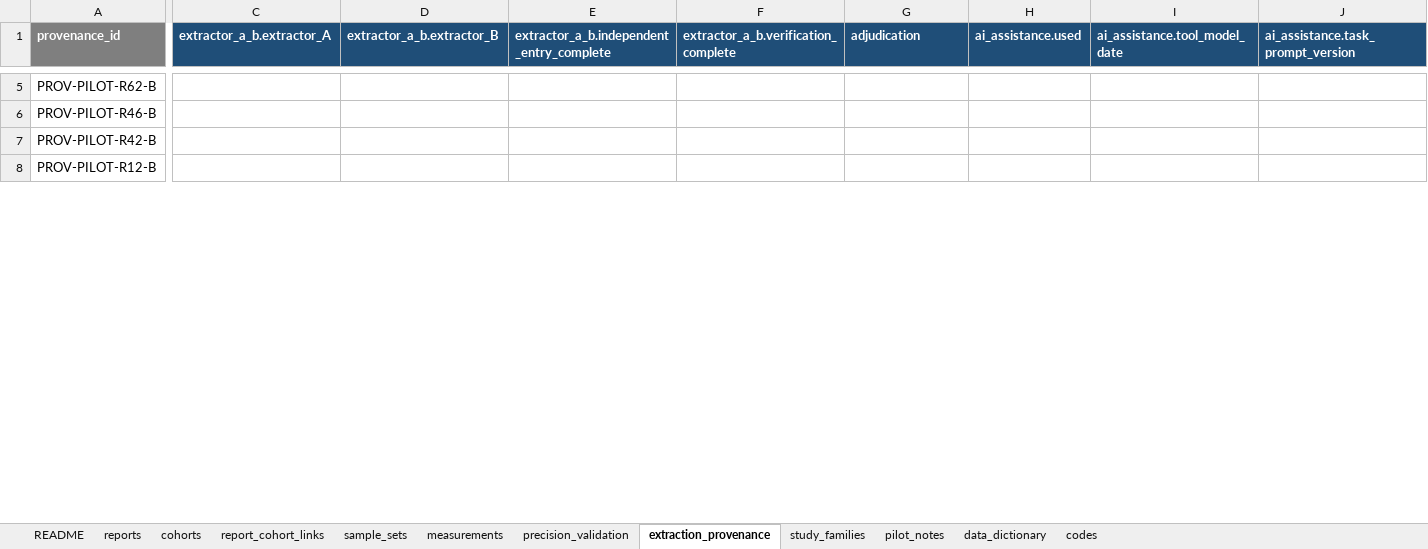
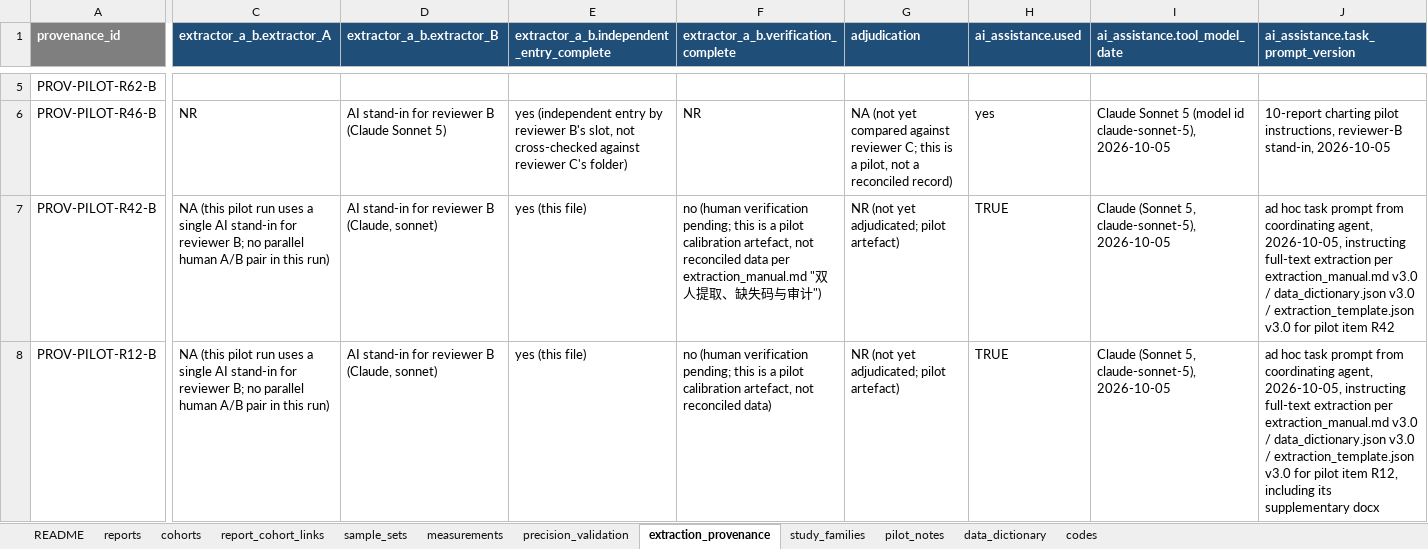
Before and after one commit to BrewSSS/open-window-precision-biomarkers-scoping-review, an Excel workbook: 05_extraction/pilot_2026-10-05/pilot_extraction_B.xlsx, sheet extraction_provenance, drawn as a sheet; only a part is shown, gaps mark what is left out; values as stored, in another font and other column widths than the file's, no borders; the diff covers the shown part only; the diff names each change by its address in the sheet, - before the commit and + after, or states it on an @@ line.

```diff
--- a/05_extraction/pilot_2026-10-05/pilot_extraction_B.xlsx (sheet extraction_provenance)
+++ b/05_extraction/pilot_2026-10-05/pilot_extraction_B.xlsx (sheet extraction_provenance)
-C6 (extractor_a_b.extractor_A): (empty)
+C6 (extractor_a_b.extractor_A): NR
-D6 (extractor_a_b.extractor_B): (empty)
+D6 (extractor_a_b.extractor_B): AI stand-in for reviewer B (Claude Sonnet 5)
-E6: (empty)
+E6: yes (independent entry by reviewer B's slot, not cross-checked against reviewer C's folder)
-F6: (empty)
+F6: NR
-G6 (adjudication): (empty)
+G6 (adjudication): NA (not yet compared against reviewer C; this is a pilot, not a reconciled record)
-H6 (ai_assistance.used): (empty)
+H6 (ai_assistance.used): yes
-I6 (ai_assistance.tool_model_date): (empty)
+I6 (ai_assistance.tool_model_date): Claude Sonnet 5 (model id claude-sonnet-5), 2026-10-05
-J6: (empty)
+J6: 10-report charting pilot instructions, reviewer-B stand-in, 2026-10-05
-C7:C8 (extractor_a_b.extractor_A): (empty)
+C7:C8 (extractor_a_b.extractor_A): NA (this pilot run uses a single AI stand-in for reviewer B; no parallel human A/B pair in this run)
-D7:D8 (extractor_a_b.extractor_B): (empty)
+D7:D8 (extractor_a_b.extractor_B): AI stand-in for reviewer B (Claude, sonnet)
-E7:E8: (empty)
+E7:E8: yes (this file)
-F7: (empty)
+F7: no (human verification pending; this is a pilot calibration artefact, not reconciled data per extraction_manual.md "双人提取、缺失码与审计")
-G7:G8 (adjudication): (empty)
+G7:G8 (adjudication): NR (not yet adjudicated; pilot artefact)
-H7:H8 (ai_assistance.used): (empty)
+H7:H8 (ai_assistance.used): TRUE
-I7:I8 (ai_assistance.tool_model_date): (empty)
+I7:I8 (ai_assistance.tool_model_date): Claude (Sonnet 5, claude-sonnet-5), 2026-10-05
-J7: (empty)
+J7: ad hoc task prompt from coordinating agent, 2026-10-05, instructing full-text extraction per extraction_manual.md v3.0 / data_dictionary.json v3.0 / extraction_template.json v3.0 for pilot item R42
-F8: (empty)
+F8: no (human verification pending; this is a pilot calibration artefact, not reconciled data)
-J8: (empty)
+J8: ad hoc task prompt from coordinating agent, 2026-10-05, instructing full-text extraction per extraction_manual.md v3.0 / data_dictionary.json v3.0 / extraction_template.json v3.0 for pilot item R12, including its supplementary docx
```
Also changed, not shown: 85 edited cells elsewhere in this sheet, sheet measurements, sheet sample_sets, sheet precision_validation, sheet cohorts, sheet reports, sheet report_cohort_links, 3 more sheets, 05_extraction/pilot_2026-10-05/pilot_extraction_C.xlsx, 33 other files.
